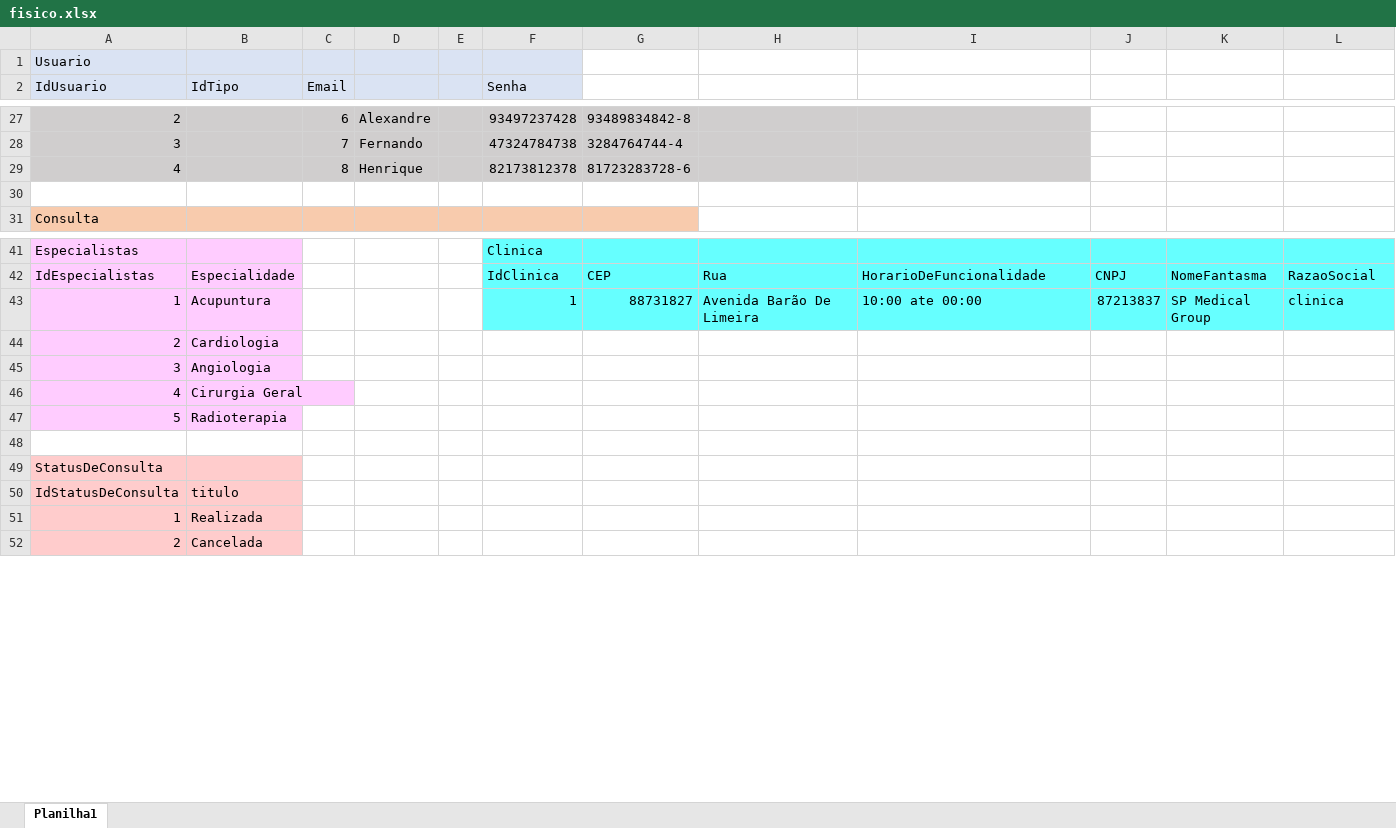
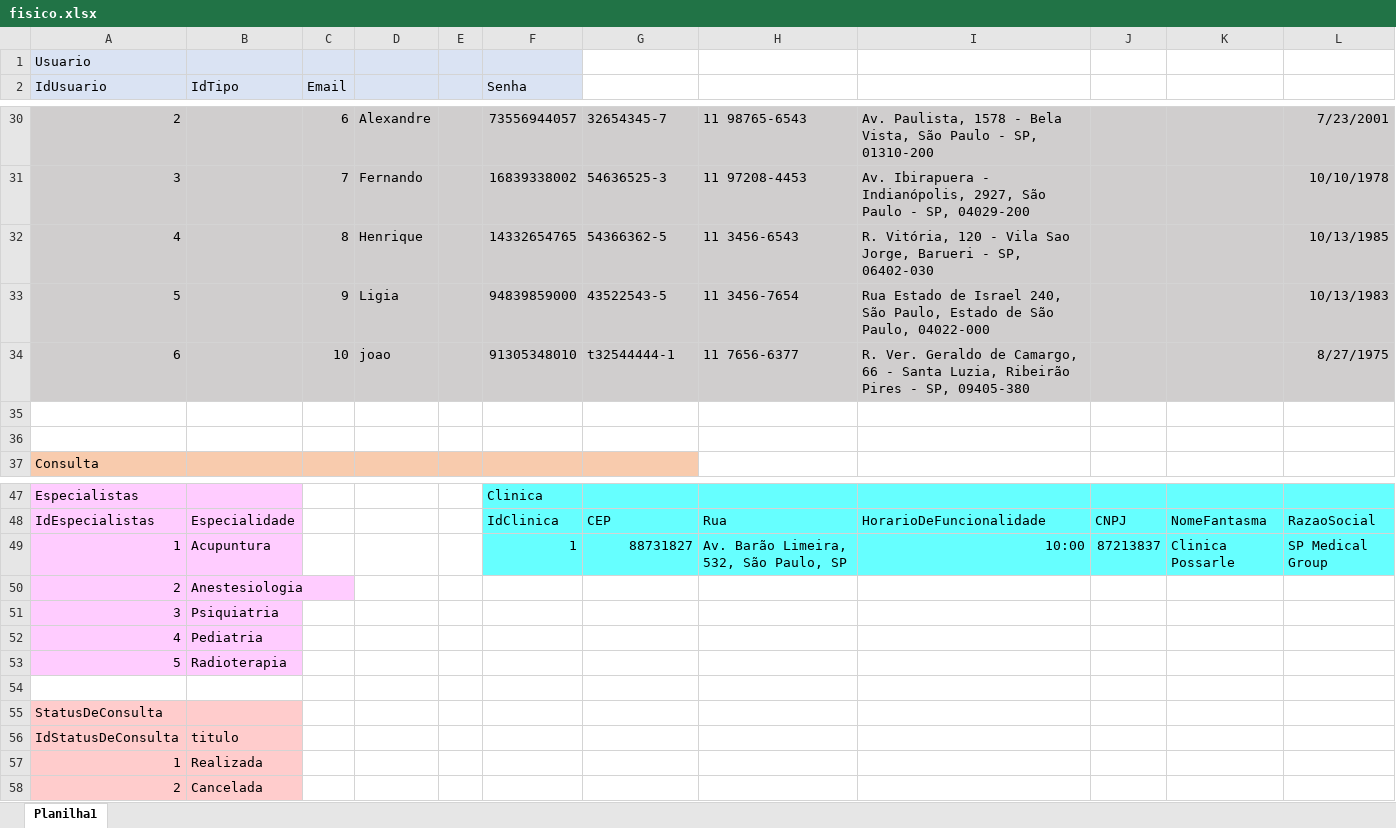
Before and after one commit to mariimsn-senai/projeto_1sprint, an Excel workbook: fisico.xlsx, sheet Planilha1, drawn as a sheet; only a part is shown, gaps mark what is left out; values as stored, in another font and other column widths than the file's, no borders; addresses are those after the commit; the diff covers the shown part only; the diff names each change by its address in the sheet, - before the commit and + after, or states it on an @@ line.

```diff
--- a/fisico.xlsx (sheet Planilha1)
+++ b/fisico.xlsx (sheet Planilha1)
-F30 (Senha): 93497237428
+F30 (Senha): 73556944057
-G30: 93489834842-8
+G30: 32654345-7
-H30: (empty)
+H30: 11 98765-6543
-I30: (empty)
+I30: Av. Paulista, 1578 - Bela Vista, São Paulo - SP, 01310-200
-J30:L32 fill: none
+J30:L32 fill: #D0CECE
-L30: (empty)
+L30: 7/23/2001
-F31 (Senha): 47324784738
+F31 (Senha): 16839338002
-G31: 3284764744-4
+G31: 54636525-3
-H31: (empty)
+H31: 11 97208-4453
-I31: (empty)
+I31: Av. Ibirapuera - Indianópolis, 2927, São Paulo - SP, 04029-200
-L31: (empty)
+L31: 10/10/1978
-F32 (Senha): 82173812378
+F32 (Senha): 14332654765
-G32: 81723283728-6
+G32: 54366362-5
-H32: (empty)
+H32: 11 3456-6543
-I32: (empty)
+I32: R. Vitória, 120 - Vila Sao Jorge, Barueri - SP, 06402-030
-L32: (empty)
+L32: 10/13/1985
+row 33: 5 |  | 9 | Ligia |  | 94839859000 | 43522543-5 | 11 3456-7654 | Rua Estado de Israel 240, São Paulo, Estado de São Paulo, 04022-000 |  |  | 10/13/1983
+row 34: 6 |  | 10 | joao |  | 91305348010 | t32544444-1 | 11 7656-6377 | R. Ver. Geraldo de Camargo, 66 - Santa Luzia, Ribeirão Pires - SP, 09405-380 |  |  | 8/27/1975
+row 35: (empty)
-H49: Avenida Barão De Limeira
+H49: Av. Barão Limeira, 532, São Paulo, SP
-I49: 10:00 ate 00:00
+I49: 10:00
-K49: SP Medical Group
+K49: Clinica Possarle
-L49: clinica
+L49: SP Medical Group
-B50 (IdTipo): Cardiologia
+B50 (IdTipo): Anestesiologia
-B51 (IdTipo): Angiologia
+B51 (IdTipo): Psiquiatria
-B52 (IdTipo): Cirurgia Geral
+B52 (IdTipo): Pediatria
```
Also changed, not shown: 5 added rows, 2 removed rows, 21 edited cells and cell formats elsewhere in this sheet, 2 other files.
